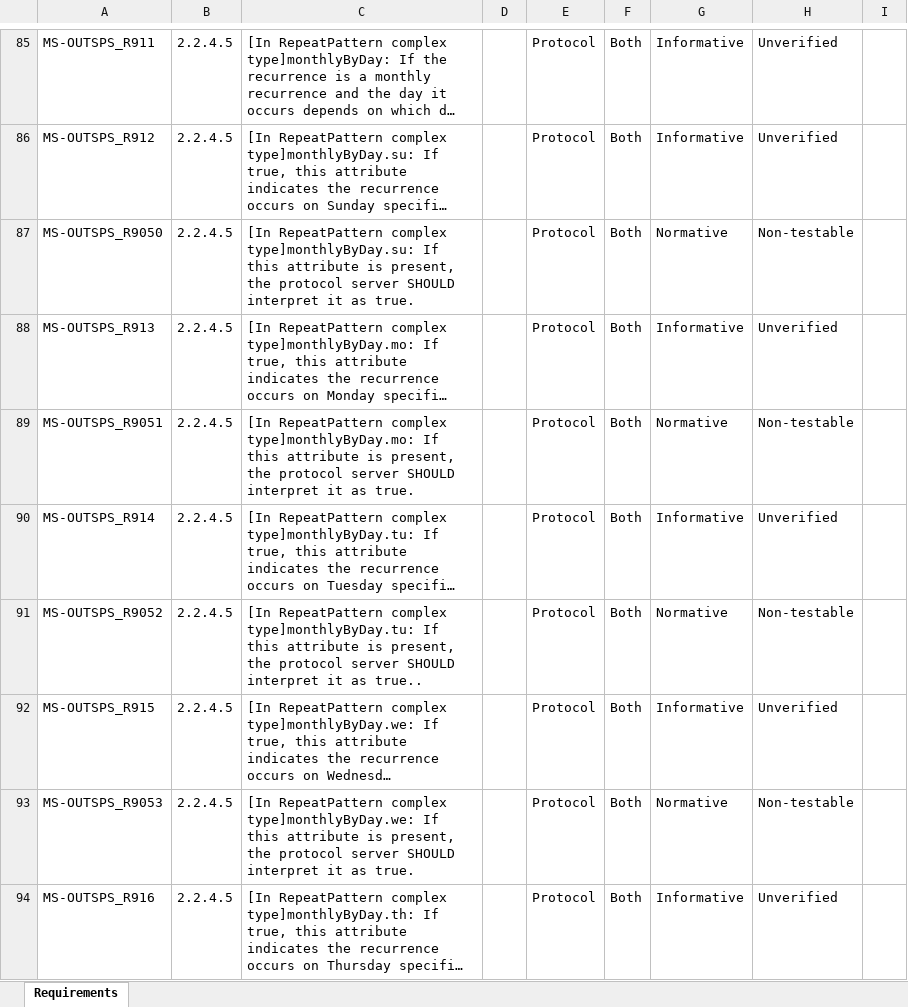
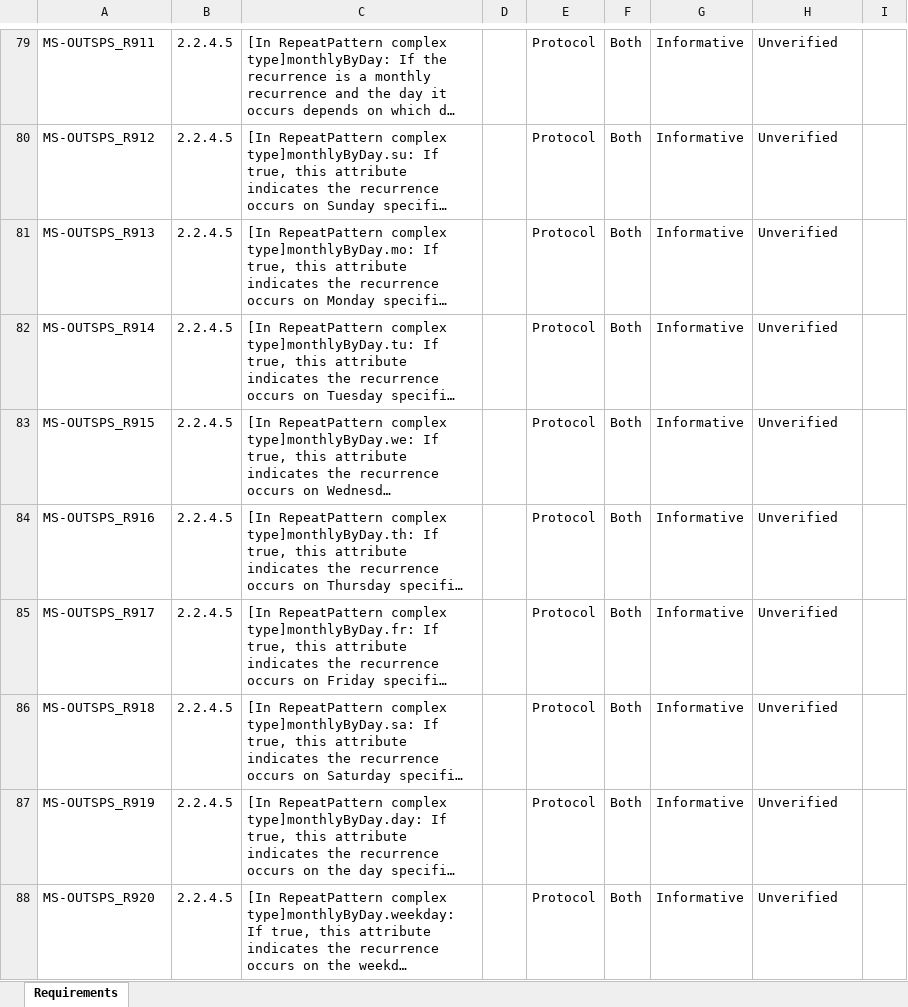
Before and after one commit to OfficeDev/Interop-TestSuites, an Excel workbook: SharePoint/Docs/MS-OUTSPS/MS-OUTSPS_RequirementSpecification.xlsx, sheet Requirements, drawn as a sheet; only a part is shown, gaps mark what is left out; the shorter side is filled out with more unchanged rows; long unchanged cells end in …; values as stored, in another font and other column widths than the file's, no borders; conditional formats and table styles not drawn; the diff covers the shown part only; the diff names each change by its address in the sheet, - before the commit and + after, or states it on an @@ line.

Commit message:
MS-OUTSPS Update RS according to v20181001 document. Update capture code in test suite and add SharePoint 2019 ptfconfig file.

```diff
--- a/SharePoint/Docs/MS-OUTSPS/MS-OUTSPS_RequirementSpecification.xlsx (sheet Requirements)
+++ b/SharePoint/Docs/MS-OUTSPS/MS-OUTSPS_RequirementSpecification.xlsx (sheet Requirements)
-row 87: MS-OUTSPS_R9050 | 2.2.4.5 | [In RepeatPattern complex type]monthlyByDay.su: If this attribute is present, the protocol server SHOULD interpret it as true. |  | Protocol | Both | Normative | Non-testable
-row 89: MS-OUTSPS_R9051 | 2.2.4.5 | [In RepeatPattern complex type]monthlyByDay.mo: If this attribute is present, the protocol server SHOULD interpret it as true. |  | Protocol | Both | Normative | Non-testable
-row 91: MS-OUTSPS_R9052 | 2.2.4.5 | [In RepeatPattern complex type]monthlyByDay.tu: If this attribute is present, the protocol server SHOULD interpret it as true.. |  | Protocol | Both | Normative | Non-testable
-row 93: MS-OUTSPS_R9053 | 2.2.4.5 | [In RepeatPattern complex type]monthlyByDay.we: If this attribute is present, the protocol server SHOULD interpret it as true. |  | Protocol | Both | Normative | Non-testable
```
Also changed, not shown: 9 removed rows and 13 edited cells elsewhere in this sheet, 3 other files.
